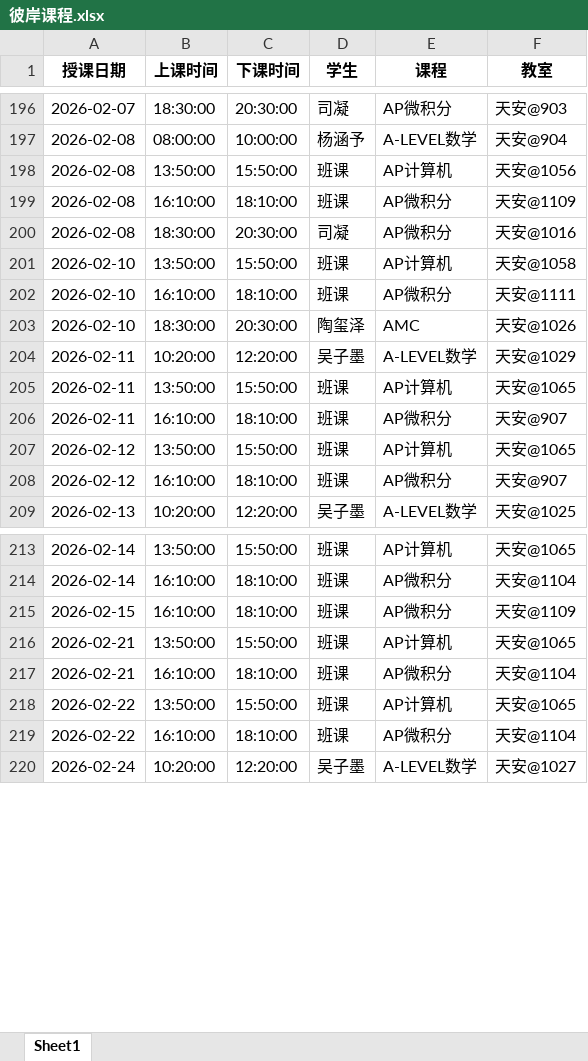
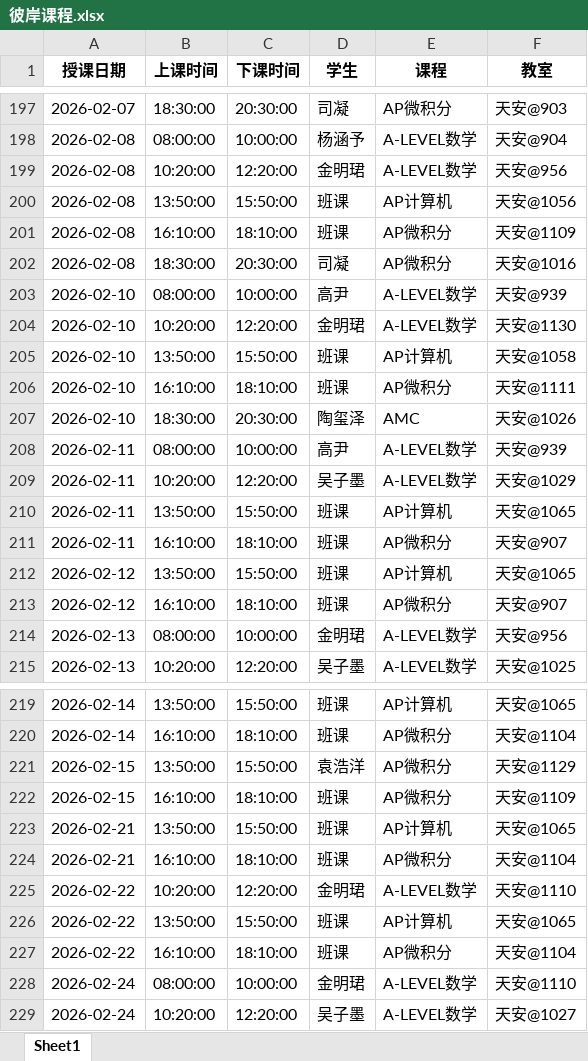
Before and after one commit to xiulikun/course-schedule, an Excel workbook: 彼岸课程.xlsx, sheet Sheet1, drawn as a sheet; only a part is shown, gaps mark what is left out; values as stored, in another font and other column widths than the file's, no borders; the diff covers the shown part only; the diff names each change by its address in the sheet, - before the commit and + after, or states it on an @@ line.

```diff
--- a/彼岸课程.xlsx (sheet Sheet1)
+++ b/彼岸课程.xlsx (sheet Sheet1)
+row 199: 2026-02-08 | 10:20:00 | 12:20:00 | 金明珺 | A-LEVEL数学 | 天安@956
+row 203: 2026-02-10 | 08:00:00 | 10:00:00 | 高尹 | A-LEVEL数学 | 天安@939
+row 204: 2026-02-10 | 10:20:00 | 12:20:00 | 金明珺 | A-LEVEL数学 | 天安@1130
+row 208: 2026-02-11 | 08:00:00 | 10:00:00 | 高尹 | A-LEVEL数学 | 天安@939
+row 214: 2026-02-13 | 08:00:00 | 10:00:00 | 金明珺 | A-LEVEL数学 | 天安@956
+row 221: 2026-02-15 | 13:50:00 | 15:50:00 | 袁浩洋 | AP微积分 | 天安@1129
+row 225: 2026-02-22 | 10:20:00 | 12:20:00 | 金明珺 | A-LEVEL数学 | 天安@1110
+row 228: 2026-02-24 | 08:00:00 | 10:00:00 | 金明珺 | A-LEVEL数学 | 天安@1110
```
Also changed, not shown: 13 added rows and 1 removed row elsewhere in this sheet.
